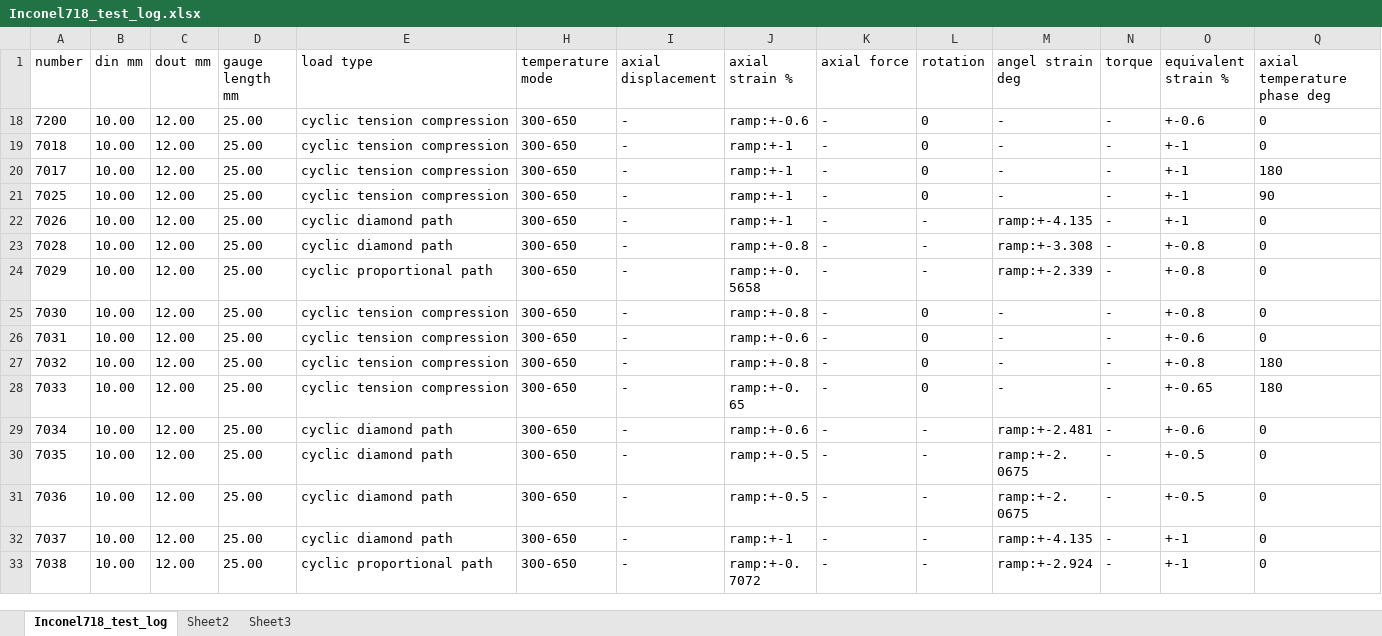
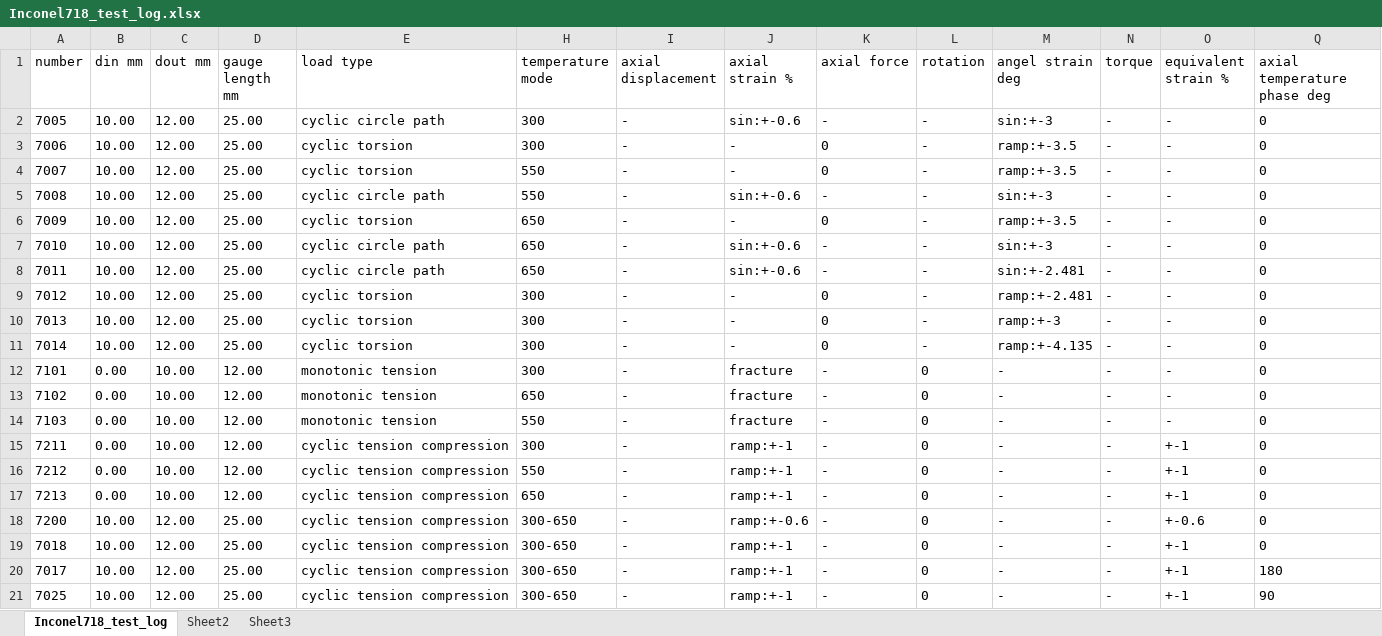
Before and after one commit to sunwhale/python, an Excel workbook: Inconel718_test_log.xlsx, sheet Inconel718_test_log, drawn as a sheet; only a part is shown; the shorter side is filled out with more unchanged rows; values as stored, in another font and other column widths than the file's, no borders; rows hold the shown columns only; the diff covers the shown part only; the diff names each change by its address in the sheet, - before the commit and + after, or states it on an @@ line.

```diff
--- a/Inconel718_test_log.xlsx (sheet Inconel718_test_log)
+++ b/Inconel718_test_log.xlsx (sheet Inconel718_test_log)
@@ row 2 unhidden: 7005 | 10.00 | 12.00 | 25.00 | cyclic circle path | 300 | - | sin:+-0.6 | - | - | sin:+-3 | - | - | 0 @@
@@ row 3 unhidden: 7006 | 10.00 | 12.00 | 25.00 | cyclic torsion | 300 | - | - | 0 | - | ramp:+-3.5 | - | - | 0 @@
@@ row 4 unhidden: 7007 | 10.00 | 12.00 | 25.00 | cyclic torsion | 550 | - | - | 0 | - | ramp:+-3.5 | - | - | 0 @@
@@ row 5 unhidden: 7008 | 10.00 | 12.00 | 25.00 | cyclic circle path | 550 | - | sin:+-0.6 | - | - | sin:+-3 | - | - | 0 @@
@@ row 6 unhidden: 7009 | 10.00 | 12.00 | 25.00 | cyclic torsion | 650 | - | - | 0 | - | ramp:+-3.5 | - | - | 0 @@
@@ row 7 unhidden: 7010 | 10.00 | 12.00 | 25.00 | cyclic circle path | 650 | - | sin:+-0.6 | - | - | sin:+-3 | - | - | 0 @@
@@ row 8 unhidden: 7011 | 10.00 | 12.00 | 25.00 | cyclic circle path | 650 | - | sin:+-0.6 | - | - | sin:+-2.481 | - | - | 0 @@
@@ row 9 unhidden: 7012 | 10.00 | 12.00 | 25.00 | cyclic torsion | 300 | - | - | 0 | - | ramp:+-2.481 | - | - | 0 @@
@@ row 10 unhidden: 7013 | 10.00 | 12.00 | 25.00 | cyclic torsion | 300 | - | - | 0 | - | ramp:+-3 | - | - | 0 @@
@@ row 11 unhidden: 7014 | 10.00 | 12.00 | 25.00 | cyclic torsion | 300 | - | - | 0 | - | ramp:+-4.135 | - | - | 0 @@
@@ row 12 unhidden: 7101 | 0.00 | 10.00 | 12.00 | monotonic tension | 300 | - | fracture | - | 0 | - | - | - | 0 @@
@@ row 13 unhidden: 7102 | 0.00 | 10.00 | 12.00 | monotonic tension | 650 | - | fracture | - | 0 | - | - | - | 0 @@
@@ row 14 unhidden: 7103 | 0.00 | 10.00 | 12.00 | monotonic tension | 550 | - | fracture | - | 0 | - | - | - | 0 @@
@@ row 15 unhidden: 7211 | 0.00 | 10.00 | 12.00 | cyclic tension compression | 300 | - | ramp:+-1 | - | 0 | - | - | +-1 | 0 @@
@@ row 16 unhidden: 7212 | 0.00 | 10.00 | 12.00 | cyclic tension compression | 550 | - | ramp:+-1 | - | 0 | - | - | +-1 | 0 @@
@@ row 17 unhidden: 7213 | 0.00 | 10.00 | 12.00 | cyclic tension compression | 650 | - | ramp:+-1 | - | 0 | - | - | +-1 | 0 @@
```
Also changed, not shown: 4 added rows and 12 hidden or unhidden rows elsewhere in this sheet, hidden cells, 7 other files.
